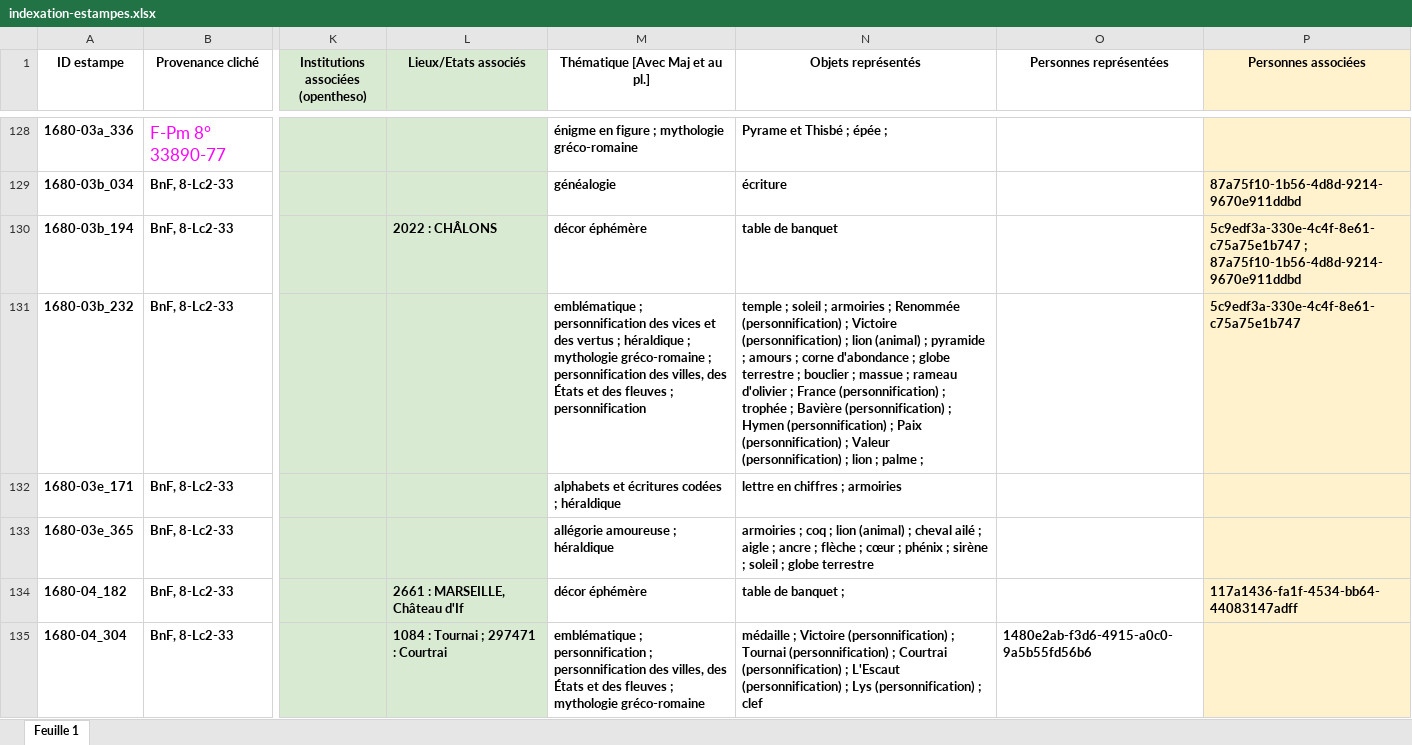
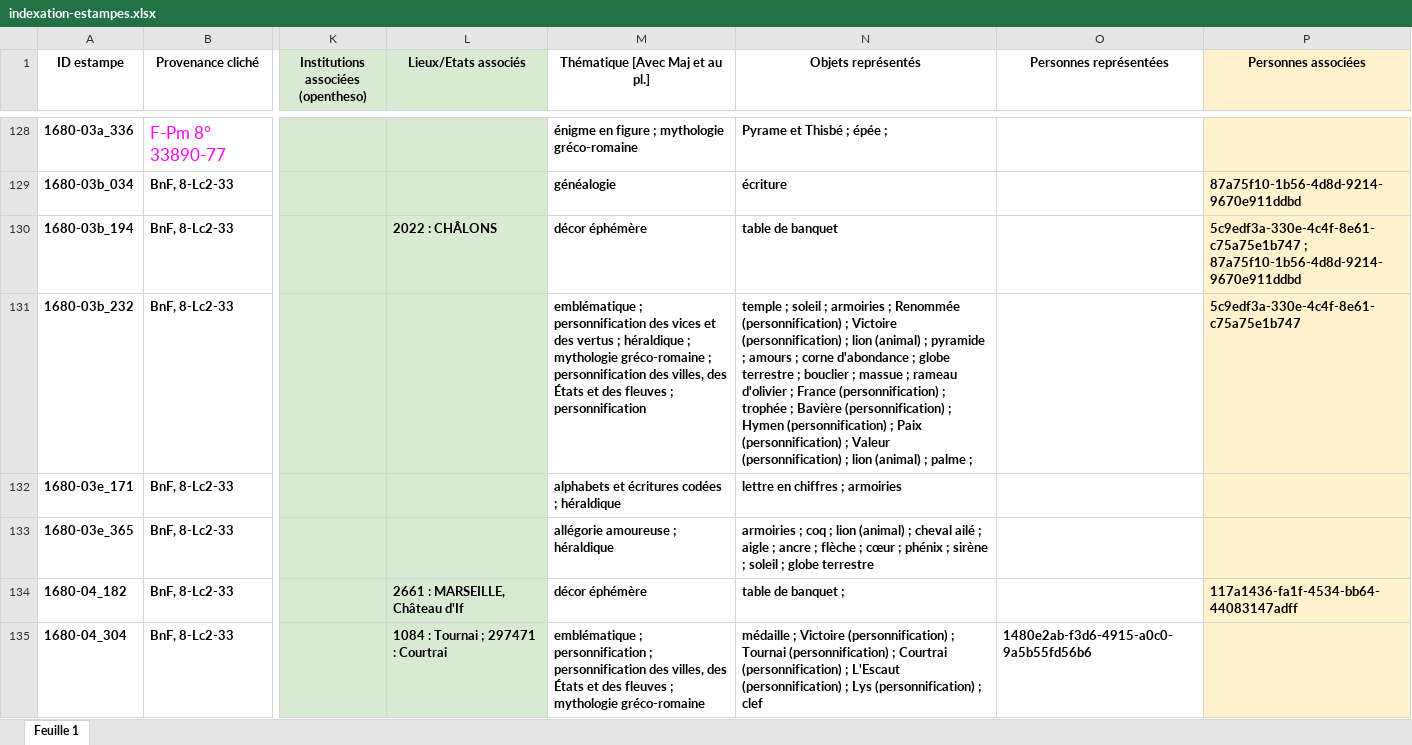
Before and after one commit to sherlock-iremus/mercure-galant-sources, an Excel workbook: indexation-estampes.xlsx, sheet Feuille 1, drawn as a sheet; only a part is shown, gaps mark what is left out; values as stored, in another font and other column widths than the file's, no borders; charts and pictures not drawn; the diff names each change by its address in the sheet, - before the commit and + after, or states it on an @@ line.

Commit message:
indexation de lion ratee

```diff
--- a/indexation-estampes.xlsx (sheet Feuille 1)
+++ b/indexation-estampes.xlsx (sheet Feuille 1)
-N131 (Objets représentés): …; lion ; palme…
+N131 (Objets représentés): …; lion (animal) ; palme…
```
